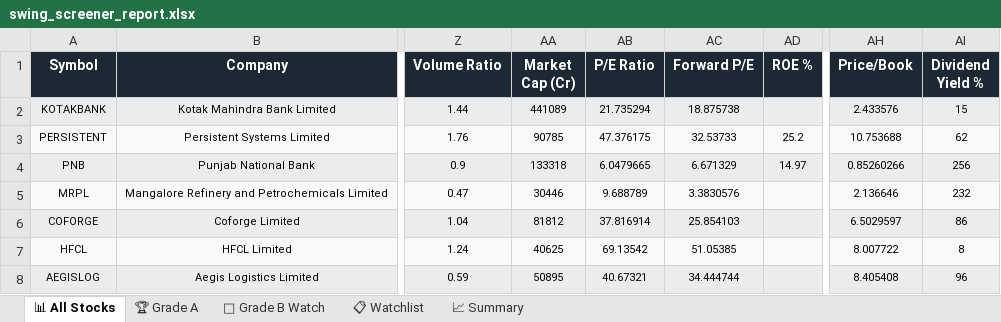
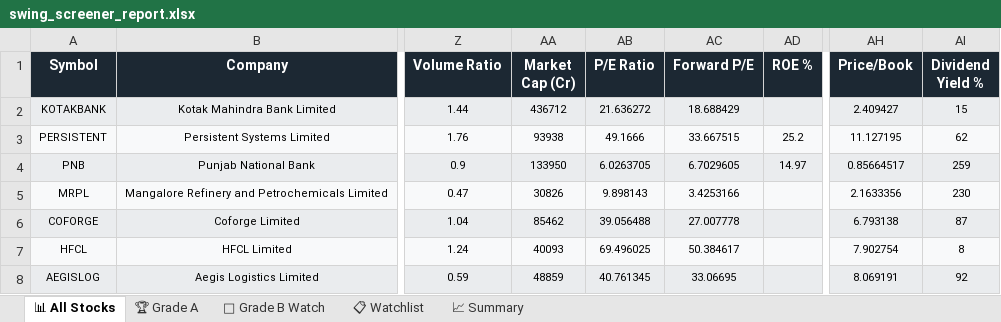
Before and after one commit to sashokkumars-sys/swing-screener, an Excel workbook: output/swing_screener_report.xlsx, sheet 📊 All Stocks, drawn as a sheet; only a part is shown, gaps mark what is left out; values as stored, in another font and other column widths than the file's, no borders; the diff covers the shown part only; the diff names each change by its address in the sheet, - before the commit and + after, or states it on an @@ line.

Commit message:
📈 Daily Screener Report — 13-Oct-2026 22:09 IST

```diff
--- a/output/swing_screener_report.xlsx (sheet 📊 All Stocks)
+++ b/output/swing_screener_report.xlsx (sheet 📊 All Stocks)
-AA2 (Market Cap (Cr)): 441089
+AA2 (Market Cap (Cr)): 436712
-AB2 (P/E Ratio): 21.735294
+AB2 (P/E Ratio): 21.636272
-AC2 (Forward P/E): 18.875738
+AC2 (Forward P/E): 18.688429
-AH2 (Price/Book): 2.433576
+AH2 (Price/Book): 2.409427
-AA3 (Market Cap (Cr)): 90785
+AA3 (Market Cap (Cr)): 93938
-AB3 (P/E Ratio): 47.376175
+AB3 (P/E Ratio): 49.1666
-AC3 (Forward P/E): 32.53733
+AC3 (Forward P/E): 33.667515
-AH3 (Price/Book): 10.753688
+AH3 (Price/Book): 11.127195
-AA4 (Market Cap (Cr)): 133318
+AA4 (Market Cap (Cr)): 133950
-AB4 (P/E Ratio): 6.0479665
+AB4 (P/E Ratio): 6.0263705
-AC4 (Forward P/E): 6.671329
+AC4 (Forward P/E): 6.7029605
-AH4 (Price/Book): 0.85260266
+AH4 (Price/Book): 0.85664517
-AI4 (Dividend Yield %): 256
+AI4 (Dividend Yield %): 259
-AA5 (Market Cap (Cr)): 30446
+AA5 (Market Cap (Cr)): 30826
-AB5 (P/E Ratio): 9.688789
+AB5 (P/E Ratio): 9.898143
-AC5 (Forward P/E): 3.3830576
+AC5 (Forward P/E): 3.4253166
-AH5 (Price/Book): 2.136646
+AH5 (Price/Book): 2.1633356
-AI5 (Dividend Yield %): 232
+AI5 (Dividend Yield %): 230
-AA6 (Market Cap (Cr)): 81812
+AA6 (Market Cap (Cr)): 85462
-AB6 (P/E Ratio): 37.816914
+AB6 (P/E Ratio): 39.056488
-AC6 (Forward P/E): 25.854103
+AC6 (Forward P/E): 27.007778
-AH6 (Price/Book): 6.5029597
+AH6 (Price/Book): 6.793138
-AI6 (Dividend Yield %): 86
+AI6 (Dividend Yield %): 87
-AA7 (Market Cap (Cr)): 40625
+AA7 (Market Cap (Cr)): 40093
-AB7 (P/E Ratio): 69.13542
+AB7 (P/E Ratio): 69.496025
-AC7 (Forward P/E): 51.05385
+AC7 (Forward P/E): 50.384617
-AH7 (Price/Book): 8.007722
+AH7 (Price/Book): 7.902754
-AA8 (Market Cap (Cr)): 50895
+AA8 (Market Cap (Cr)): 48859
-AB8 (P/E Ratio): 40.67321
+AB8 (P/E Ratio): 40.761345
-AC8 (Forward P/E): 34.444744
+AC8 (Forward P/E): 33.06695
-AH8 (Price/Book): 8.405408
+AH8 (Price/Book): 8.069191
-AI8 (Dividend Yield %): 96
+AI8 (Dividend Yield %): 92
```
Also changed, not shown: 2 added rows, 2 removed rows and 193 edited cells elsewhere in this sheet, sheet 👀 Grade B Watch, sheet 📋 Watchlist, sheet 📈 Summary, 2 other files.
